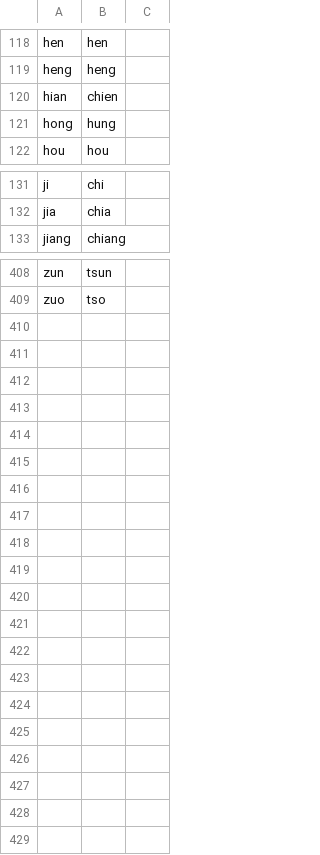
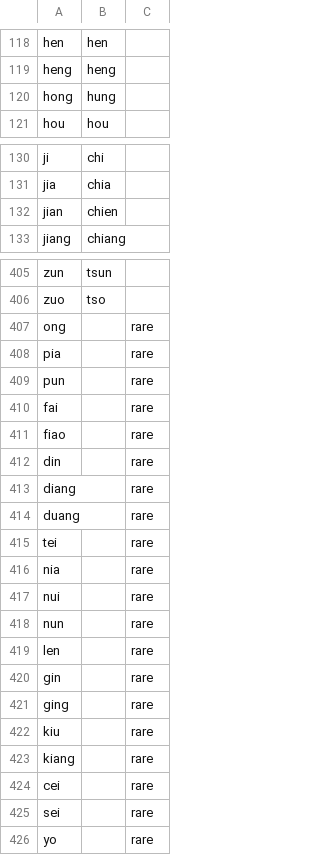
Before and after one commit to JHGFD82/RoManTools, a CSV file: RoManTools/data/conversion_mapping.csv, drawn as a sheet; only a part is shown, gaps mark what is left out; removed rows and columns are numbered as before the commit, all else as after; the diff covers the shown part only; the diff names each change by its address in the sheet, - before the commit and + after, or states it on an @@ line.

Commit message:
Added "meta" column to note lack of conversion result. Removed invalid conversions.

```diff
--- a/RoManTools/data/conversion_mapping.csv
+++ b/RoManTools/data/conversion_mapping.csv
-row 120: hian | chien
+row 132: jian | chien
+row 407: ong |  | rare
+row 408: pia |  | rare
+row 409: pun |  | rare
+row 410: fai |  | rare
+row 411: fiao |  | rare
+row 412: din |  | rare
+row 413: diang |  | rare
+row 414: duang |  | rare
+row 415: tei |  | rare
+row 416: nia |  | rare
+row 417: nui |  | rare
+row 418: nun |  | rare
+row 419: len |  | rare
+row 420: gin |  | rare
+row 421: ging |  | rare
+row 422: kiu |  | rare
+row 423: kiang |  | rare
+row 424: cei |  | rare
+row 425: sei |  | rare
+row 426: yo |  | rare
```
Also changed, not shown: 3 removed rows and 3 edited cells elsewhere in this file.
